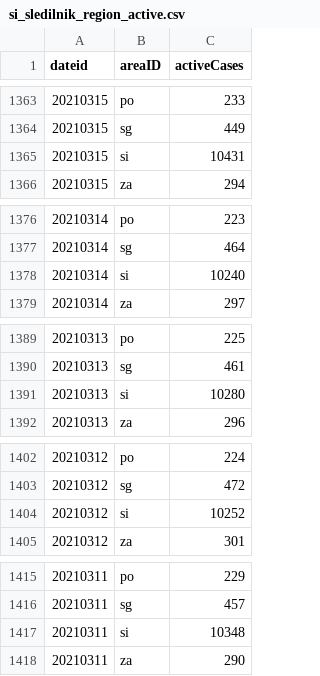
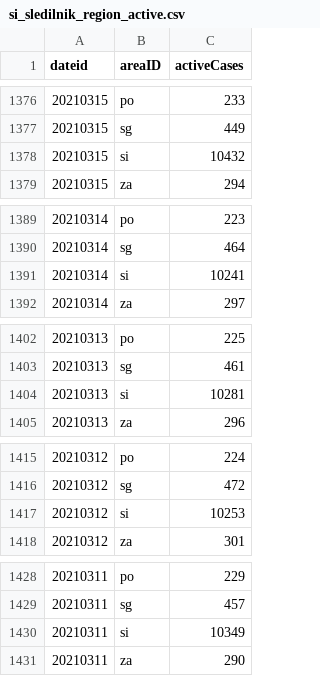
Before and after one commit to RegionMeter/RM_covid19, a CSV file: src/si_sledilnik_region_active.csv, drawn as a sheet; only a part is shown, gaps mark what is left out; the diff covers the shown part only.

```diff
--- a/src/si_sledilnik_region_active.csv
+++ b/src/si_sledilnik_region_active.csv
@@ -1364,3 +1377,3 @@ dateid,areaID,activeCases
 20210315,sg,449
-20210315,si,10431
+20210315,si,10432
 20210315,za,294
@@ -1377,3 +1390,3 @@ dateid,areaID,activeCases
 20210314,sg,464
-20210314,si,10240
+20210314,si,10241
 20210314,za,297
@@ -1390,3 +1403,3 @@ dateid,areaID,activeCases
 20210313,sg,461
-20210313,si,10280
+20210313,si,10281
 20210313,za,296
@@ -1403,3 +1416,3 @@ dateid,areaID,activeCases
 20210312,sg,472
-20210312,si,10252
+20210312,si,10253
 20210312,za,301
@@ -1416,3 +1429,3 @@ dateid,areaID,activeCases
 20210311,sg,457
-20210311,si,10348
+20210311,si,10349
 20210311,za,290
```
Also changed, not shown: 13 added rows and 9 edited cells elsewhere in this file, src/si_sledilnik_deceased.csv, src/si_sledilnik_region_confirmed.csv.
